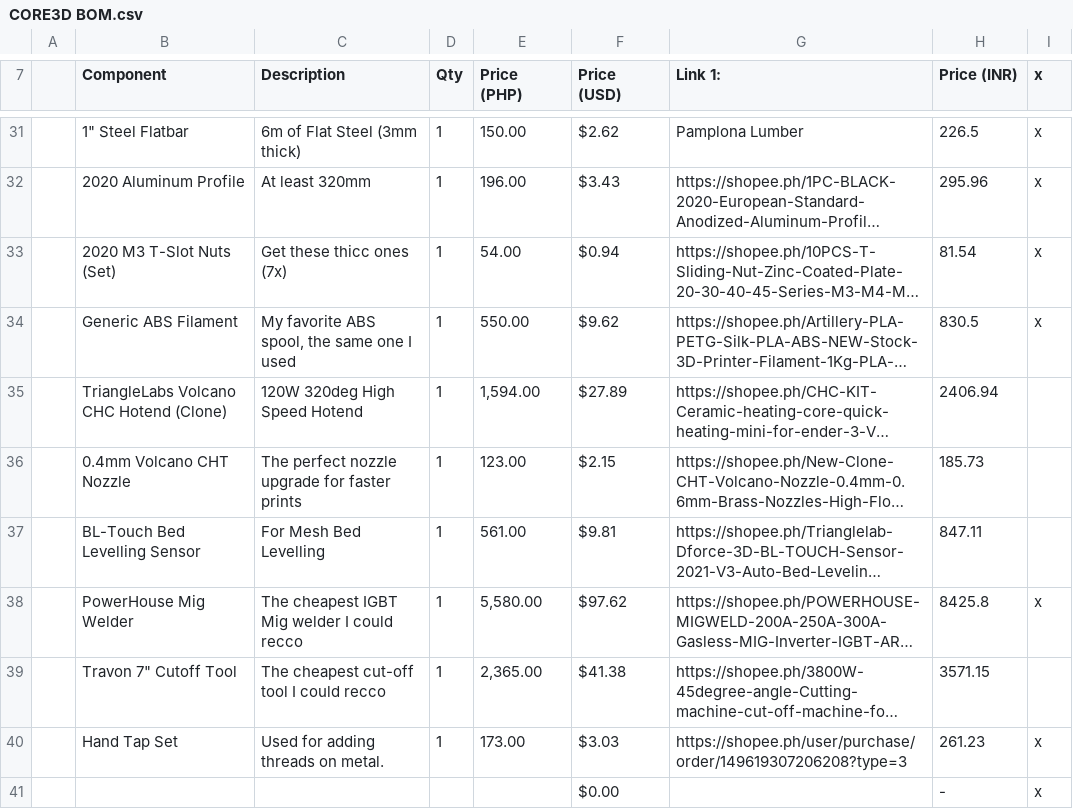
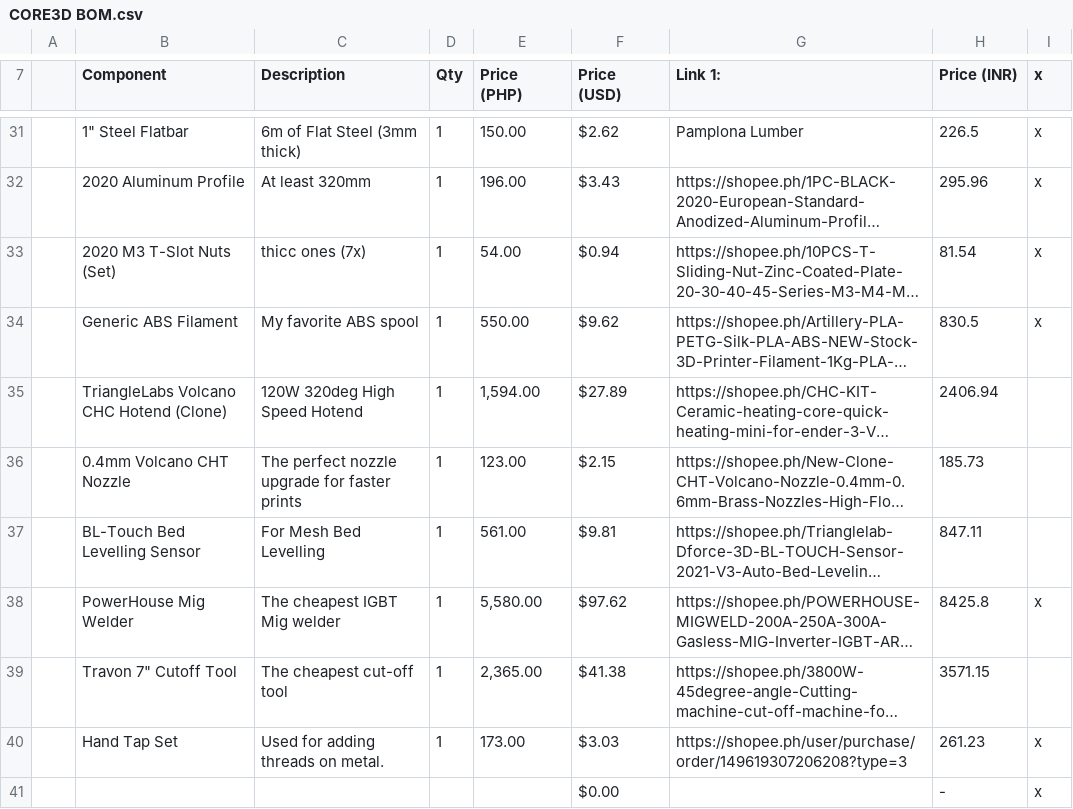
Before and after one commit to CodewMilan/Printwell, a CSV file: CORE3D BOM.csv, drawn as a sheet; only a part is shown, gaps mark what is left out; long unchanged cells end in …; the diff names each change by its address in the sheet, - before the commit and + after, or states it on an @@ line.

Commit message:
Update CORE3D BOM.csv

```diff
--- a/CORE3D BOM.csv
+++ b/CORE3D BOM.csv
-C33 (Description): Get these thicc ones (7x)
+C33 (Description): thicc ones (7x)
-C34 (Description): My favorite ABS spool, the same one I used
+C34 (Description): My favorite ABS spool
-C38 (Description): The cheapest IGBT Mig welder I could recco
+C38 (Description): The cheapest IGBT Mig welder
-C39 (Description): The cheapest cut-off tool I could recco
+C39 (Description): The cheapest cut-off tool
```
